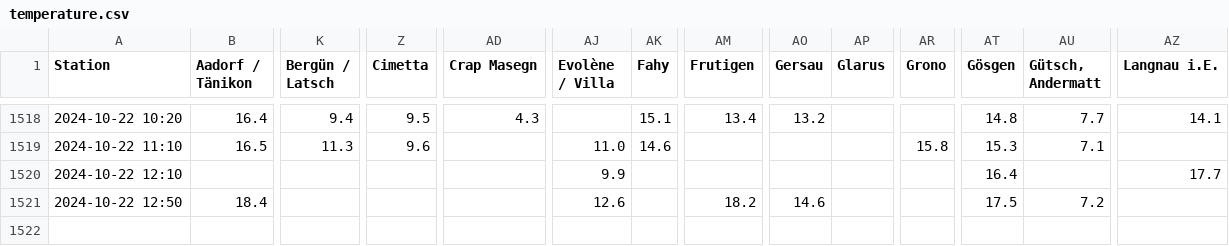
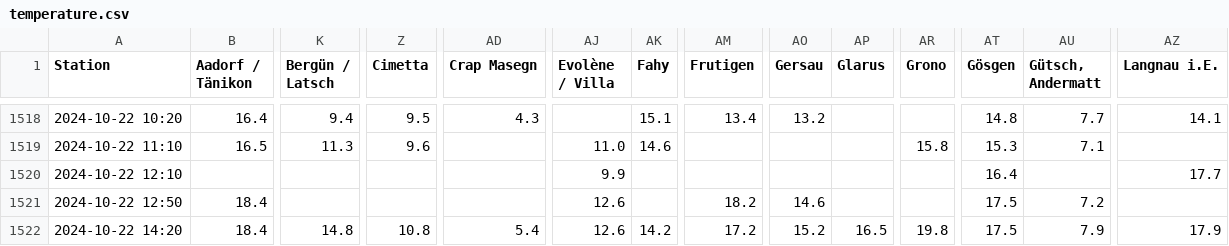
Before and after one commit to marc-moreaux/silvaplana_winds, a CSV file: db/temperature.csv, drawn as a sheet; only a part is shown, gaps mark what is left out; rows hold the shown columns only; the diff names each change by its address in the sheet, - before the commit and + after, or states it on an @@ line.

```diff
--- a/db/temperature.csv
+++ b/db/temperature.csv
+row 1522: 2024-10-22 14:20 | 18.4 | 14.8 | 10.8 | 5.4 | 12.6 | 14.2 | 17.2 | 15.2 | 16.5 | 19.8 | 17.5 | 7.9 | 17.9
```
Also changed, not shown: db/dew_point.csv, db/sunshine.csv, 4 other files.
